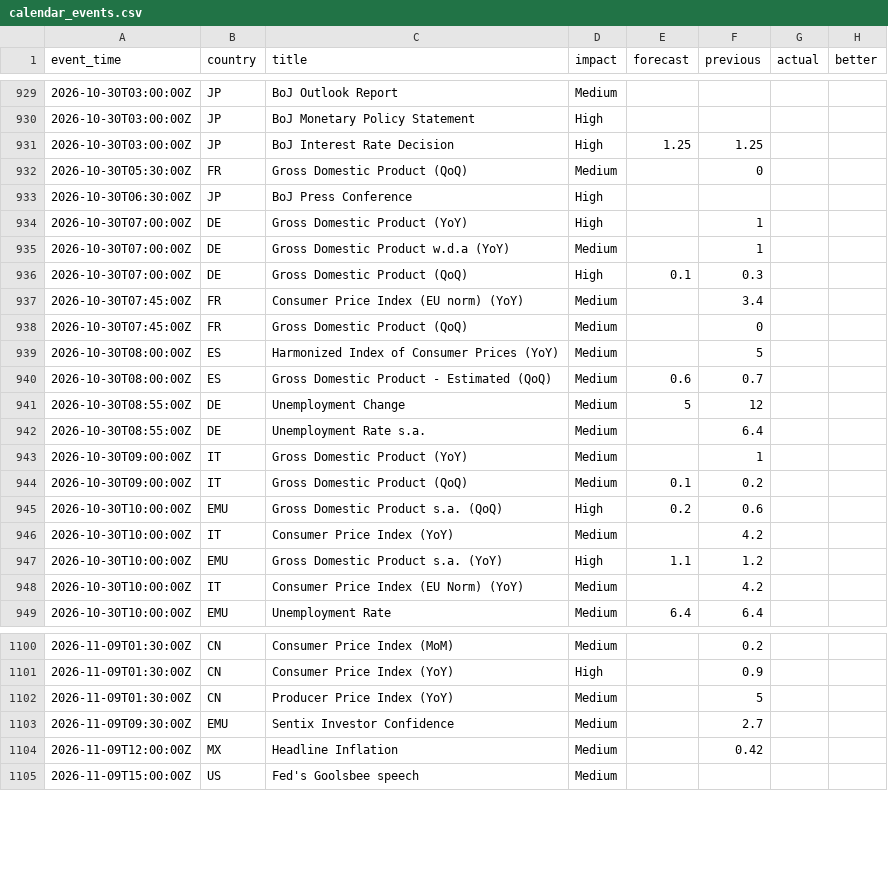
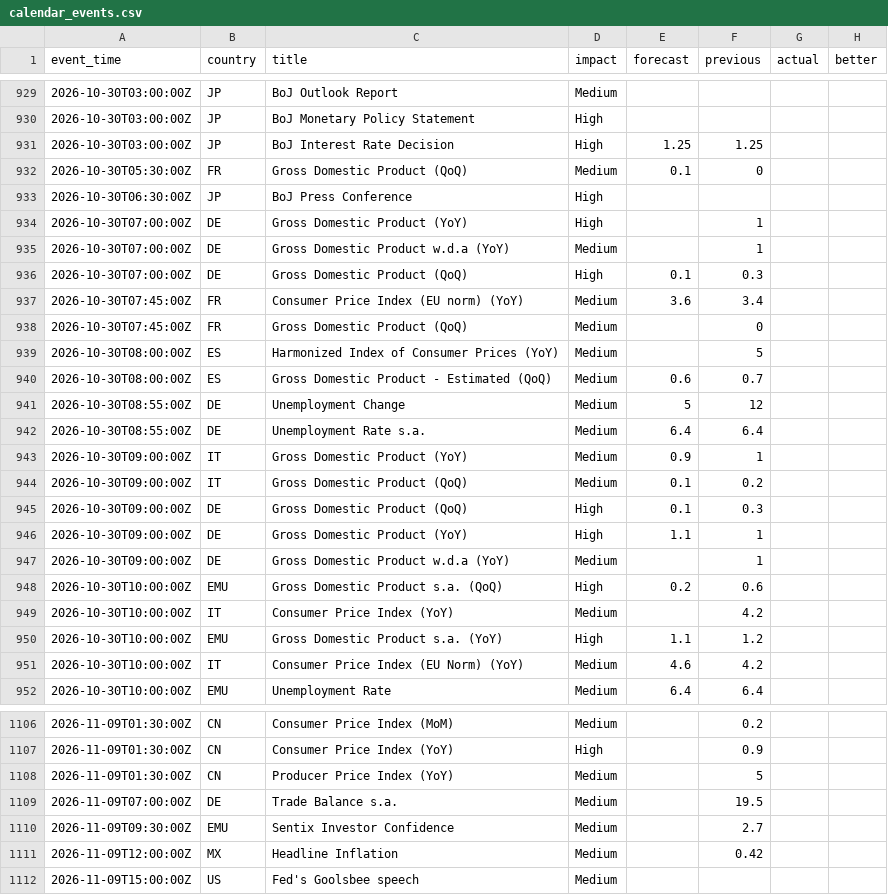
Before and after one commit to ChrisHo0317/Local_Dashboard, a CSV file: data/calendar_events.csv, drawn as a sheet; only a part is shown, gaps mark what is left out; the diff covers the shown part only.

```diff
--- a/data/calendar_events.csv
+++ b/data/calendar_events.csv
@@ -931,3 +931,3 @@ event_time,country,title,impact,forecast,previous,actual,better
 2026-10-30T03:00:00Z,JP,BoJ Interest Rate Decision,High,1.25,1.25,,
-2026-10-30T05:30:00Z,FR,Gross Domestic Product (QoQ),Medium,,0,,
+2026-10-30T05:30:00Z,FR,Gross Domestic Product (QoQ),Medium,0.1,0,,
 2026-10-30T06:30:00Z,JP,BoJ Press Conference,High,,,,
@@ -936,3 +936,3 @@ event_time,country,title,impact,forecast,previous,actual,better
 2026-10-30T07:00:00Z,DE,Gross Domestic Product (QoQ),High,0.1,0.3,,
-2026-10-30T07:45:00Z,FR,Consumer Price Index (EU norm) (YoY),Medium,,3.4,,
+2026-10-30T07:45:00Z,FR,Consumer Price Index (EU norm) (YoY),Medium,3.6,3.4,,
 2026-10-30T07:45:00Z,FR,Gross Domestic Product (QoQ),Medium,,0,,
@@ -941,5 +941,8 @@ event_time,country,title,impact,forecast,previous,actual,better
 2026-10-30T08:55:00Z,DE,Unemployment Change,Medium,5,12,,
-2026-10-30T08:55:00Z,DE,Unemployment Rate s.a.,Medium,,6.4,,
-2026-10-30T09:00:00Z,IT,Gross Domestic Product (YoY),Medium,,1,,
+2026-10-30T08:55:00Z,DE,Unemployment Rate s.a.,Medium,6.4,6.4,,
+2026-10-30T09:00:00Z,IT,Gross Domestic Product (YoY),Medium,0.9,1,,
 2026-10-30T09:00:00Z,IT,Gross Domestic Product (QoQ),Medium,0.1,0.2,,
+2026-10-30T09:00:00Z,DE,Gross Domestic Product (QoQ),High,0.1,0.3,,
+2026-10-30T09:00:00Z,DE,Gross Domestic Product (YoY),High,1.1,1,,
+2026-10-30T09:00:00Z,DE,Gross Domestic Product w.d.a (YoY),Medium,,1,,
 2026-10-30T10:00:00Z,EMU,Gross Domestic Product s.a. (QoQ),High,0.2,0.6,,
@@ -947,3 +950,3 @@ event_time,country,title,impact,forecast,previous,actual,better
 2026-10-30T10:00:00Z,EMU,Gross Domestic Product s.a. (YoY),High,1.1,1.2,,
-2026-10-30T10:00:00Z,IT,Consumer Price Index (EU Norm) (YoY),Medium,,4.2,,
+2026-10-30T10:00:00Z,IT,Consumer Price Index (EU Norm) (YoY),Medium,4.6,4.2,,
 2026-10-30T10:00:00Z,EMU,Unemployment Rate,Medium,6.4,6.4,,
@@ -1102,2 +1108,3 @@ event_time,country,title,impact,forecast,previous,actual,better
 2026-11-09T01:30:00Z,CN,Producer Price Index (YoY),Medium,,5,,
+2026-11-09T07:00:00Z,DE,Trade Balance s.a.,Medium,,19.5,,
 2026-11-09T09:30:00Z,EMU,Sentix Investor Confidence,Medium,,2.7,,
```
Also changed, not shown: 17 added rows and 21 edited cells elsewhere in this file, data/macro.csv, 1 other file.
